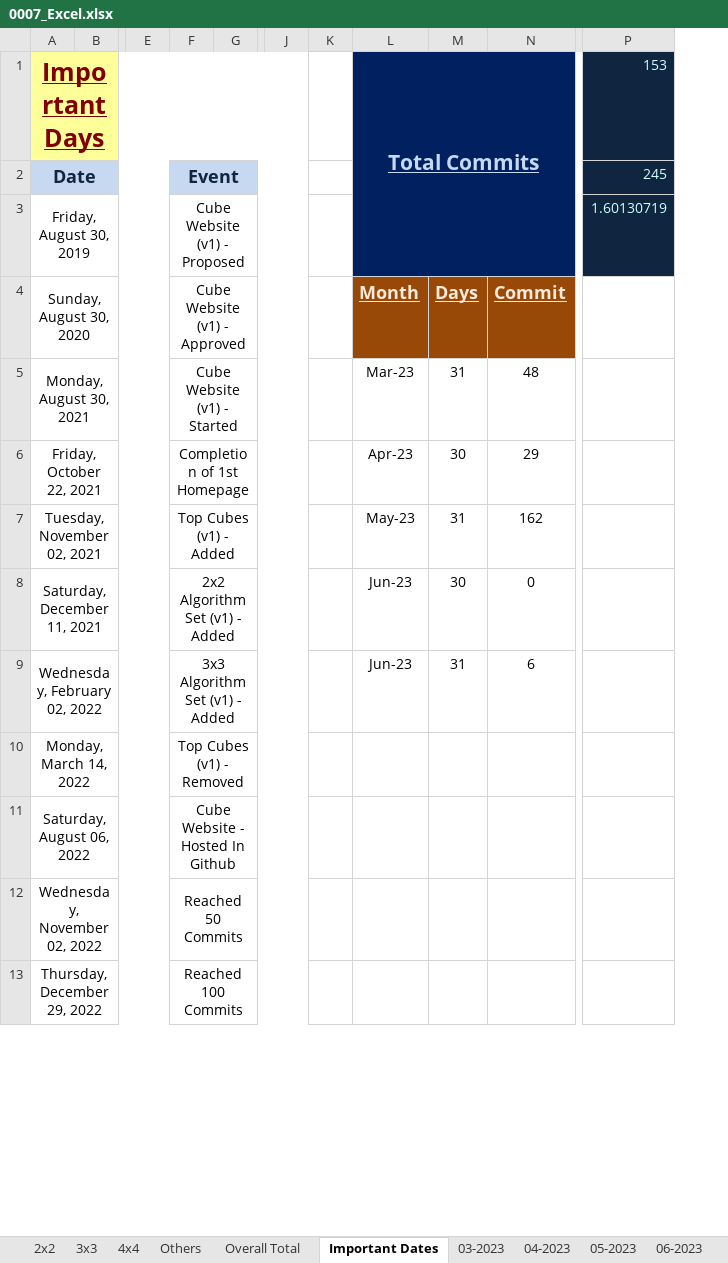
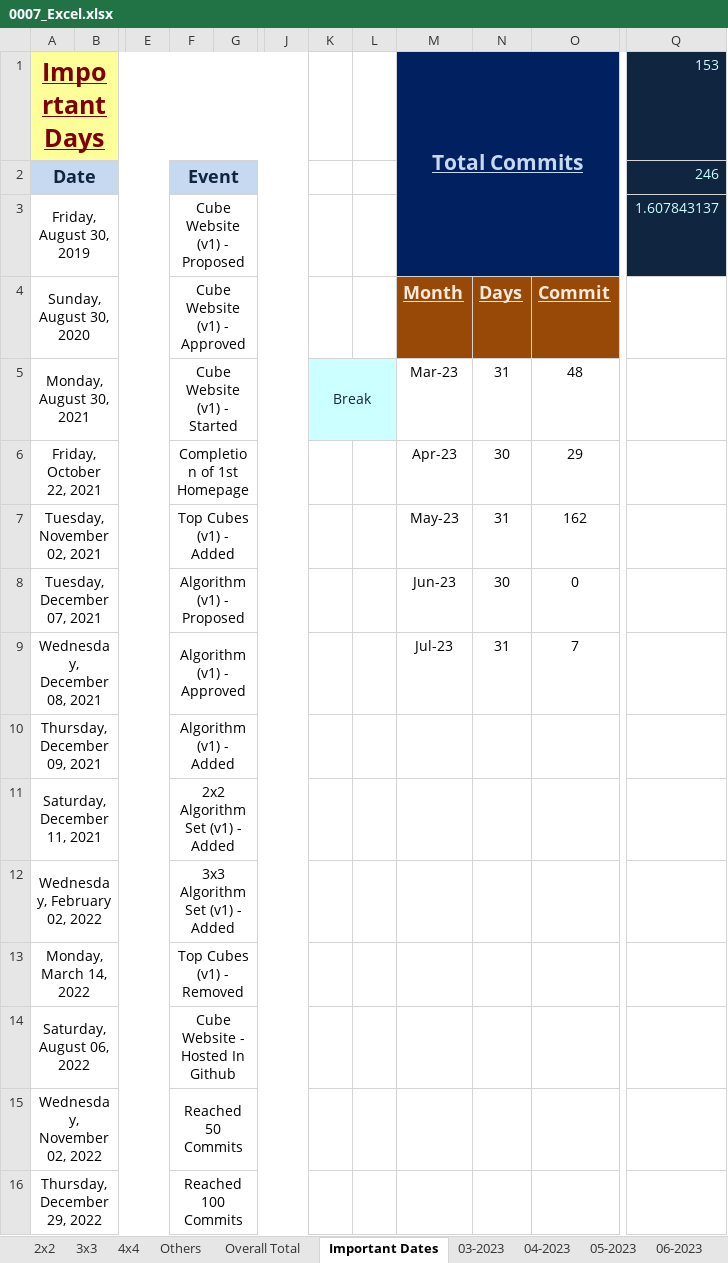
Before and after one commit to Adarsh-Chesser/Website, an Excel workbook: 0007_Excel.xlsx, sheet Important Dates, drawn as a sheet; only a part is shown, gaps mark what is left out; values as stored, in another font and other column widths than the file's, no borders; removed rows and columns are numbered as before the commit, all else as after; rows hold the shown columns only; the diff covers the shown part only; the diff names each change by its address in the sheet, - before the commit and + after, or states it on an @@ line.

Commit message:
Note - 44

```diff
--- a/0007_Excel.xlsx (sheet Important Dates)
+++ b/0007_Excel.xlsx (sheet Important Dates)
+column K, row 5: Break
-column P, rows 1-3: 153 | 245 | 1.60130719
+column Q, rows 1-3: 153 | 246 | 1.607843137
-L5 fill: none
+L5 fill: #CCFFFF
-A8: Saturday, December 11, 2021
+A8: Tuesday, December 07, 2021
-F8: 2x2 Algorithm Set (v1) - Added
+F8: Algorithm (v1) - Proposed
+row 9: Wednesday, December 08, 2021 |  |  | Algorithm (v1) - Approved |  |  |  |  | Jul-23 | 31 | 7
+row 10: Thursday, December 09, 2021 |  |  | Algorithm (v1) - Added
+row 11: Saturday, December 11, 2021 |  |  | 2x2 Algorithm Set (v1) - Added
-M12: Jun-23
+M12: (empty)
-N12: 31
+N12: (empty)
-O12: 6
+O12: (empty)
```
Also changed, not shown: 5 added rows, 1 edited cell and cell formats elsewhere in this sheet, sheet 07-2023.
